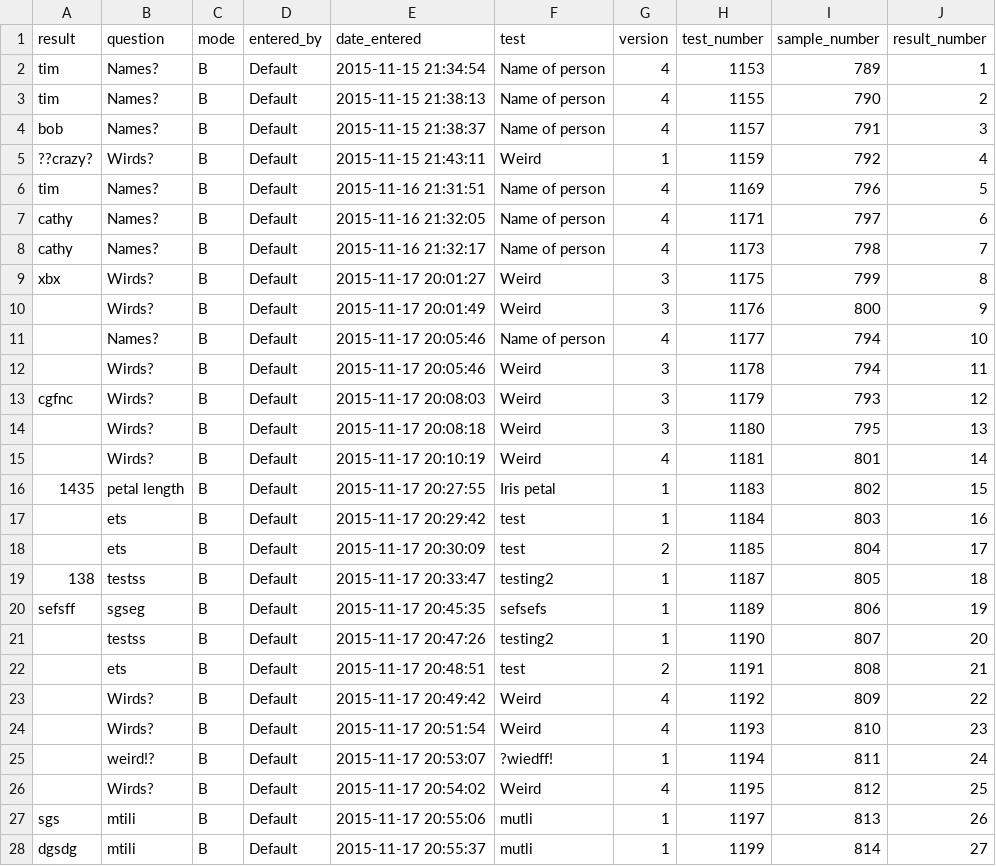
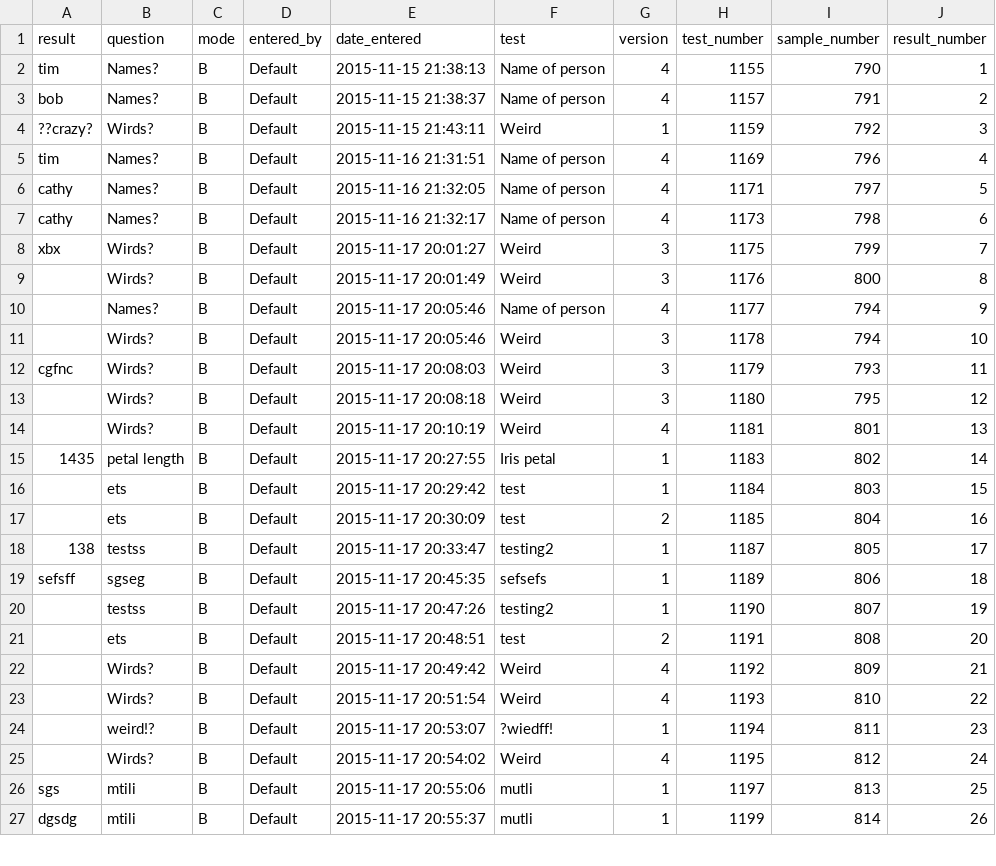
Before and after one commit to fozy81/rdatamill, a CSV file: examples/shinyapp/results.csv, drawn as a sheet; only a part is shown; the diff covers the shown part only.

```diff
--- a/examples/shinyapp/results.csv
+++ b/examples/shinyapp/results.csv
@@ -1,28 +1,27 @@
 "result","question","mode","entered_by","date_entered","test","version","test_number","sample_number","result_number"
-"tim","Names?","B","Default","2015-11-15 21:34:54","Name of person",4,1153,789,"1"
-"tim","Names?","B","Default","2015-11-15 21:38:13","Name of person",4,1155,790,"2"
-"bob","Names?","B","Default","2015-11-15 21:38:37","Name of person",4,1157,791,"3"
-"??crazy?","Wirds?","B","Default","2015-11-15 21:43:11","Weird",1,1159,792,"4"
-"tim","Names?","B","Default","2015-11-16 21:31:51","Name of person",4,1169,796,"5"
-"cathy","Names?","B","Default","2015-11-16 21:32:05","Name of person",4,1171,797,"6"
-"cathy","Names?","B","Default","2015-11-16 21:32:17","Name of person",4,1173,798,"7"
-"xbx","Wirds?","B","Default","2015-11-17 20:01:27","Weird",3,1175,799,"8"
-"","Wirds?","B","Default","2015-11-17 20:01:49","Weird",3,1176,800,"9"
-"","Names?","B","Default","2015-11-17 20:05:46","Name of person",4,1177,794,"10"
-"","Wirds?","B","Default","2015-11-17 20:05:46","Weird",3,1178,794,"11"
-"cgfnc","Wirds?","B","Default","2015-11-17 20:08:03","Weird",3,1179,793,"12"
-"","Wirds?","B","Default","2015-11-17 20:08:18","Weird",3,1180,795,"13"
-"","Wirds?","B","Default","2015-11-17 20:10:19","Weird",4,1181,801,"14"
-"1435","petal length","B","Default","2015-11-17 20:27:55","Iris petal",1,1183,802,"15"
-"","ets","B","Default","2015-11-17 20:29:42","test",1,1184,803,"16"
-"","ets","B","Default","2015-11-17 20:30:09","test",2,1185,804,"17"
-"138","testss","B","Default","2015-11-17 20:33:47","testing2",1,1187,805,"18"
-"sefsff","sgseg","B","Default","2015-11-17 20:45:35","sefsefs",1,1189,806,"19"
-"","testss","B","Default","2015-11-17 20:47:26","testing2",1,1190,807,"20"
-"","ets","B","Default","2015-11-17 20:48:51","test",2,1191,808,"21"
-"","Wirds?","B","Default","2015-11-17 20:49:42","Weird",4,1192,809,"22"
-"","Wirds?","B","Default","2015-11-17 20:51:54","Weird",4,1193,810,"23"
-"","weird!?","B","Default","2015-11-17 20:53:07","?wiedff!",1,1194,811,"24"
-"","Wirds?","B","Default","2015-11-17 20:54:02","Weird",4,1195,812,"25"
-"sgs","mtili","B","Default","2015-11-17 20:55:06","mutli",1,1197,813,"26"
-"dgsdg","mtili","B","Default","2015-11-17 20:55:37","mutli",1,1199,814,"27"
+"tim","Names?","B","Default","2015-11-15 21:38:13","Name of person",4,1155,790,"1"
+"bob","Names?","B","Default","2015-11-15 21:38:37","Name of person",4,1157,791,"2"
+"??crazy?","Wirds?","B","Default","2015-11-15 21:43:11","Weird",1,1159,792,"3"
+"tim","Names?","B","Default","2015-11-16 21:31:51","Name of person",4,1169,796,"4"
+"cathy","Names?","B","Default","2015-11-16 21:32:05","Name of person",4,1171,797,"5"
+"cathy","Names?","B","Default","2015-11-16 21:32:17","Name of person",4,1173,798,"6"
+"xbx","Wirds?","B","Default","2015-11-17 20:01:27","Weird",3,1175,799,"7"
+"","Wirds?","B","Default","2015-11-17 20:01:49","Weird",3,1176,800,"8"
+"","Names?","B","Default","2015-11-17 20:05:46","Name of person",4,1177,794,"9"
+"","Wirds?","B","Default","2015-11-17 20:05:46","Weird",3,1178,794,"10"
+"cgfnc","Wirds?","B","Default","2015-11-17 20:08:03","Weird",3,1179,793,"11"
+"","Wirds?","B","Default","2015-11-17 20:08:18","Weird",3,1180,795,"12"
+"","Wirds?","B","Default","2015-11-17 20:10:19","Weird",4,1181,801,"13"
+"1435","petal length","B","Default","2015-11-17 20:27:55","Iris petal",1,1183,802,"14"
+"","ets","B","Default","2015-11-17 20:29:42","test",1,1184,803,"15"
+"","ets","B","Default","2015-11-17 20:30:09","test",2,1185,804,"16"
+"138","testss","B","Default","2015-11-17 20:33:47","testing2",1,1187,805,"17"
+"sefsff","sgseg","B","Default","2015-11-17 20:45:35","sefsefs",1,1189,806,"18"
+"","testss","B","Default","2015-11-17 20:47:26","testing2",1,1190,807,"19"
+"","ets","B","Default","2015-11-17 20:48:51","test",2,1191,808,"20"
+"","Wirds?","B","Default","2015-11-17 20:49:42","Weird",4,1192,809,"21"
+"","Wirds?","B","Default","2015-11-17 20:51:54","Weird",4,1193,810,"22"
+"","weird!?","B","Default","2015-11-17 20:53:07","?wiedff!",1,1194,811,"23"
+"","Wirds?","B","Default","2015-11-17 20:54:02","Weird",4,1195,812,"24"
+"sgs","mtili","B","Default","2015-11-17 20:55:06","mutli",1,1197,813,"25"
+"dgsdg","mtili","B","Default","2015-11-17 20:55:37","mutli",1,1199,814,"26"
```
Also changed, not shown: 12 added rows and 1 edited cell elsewhere in this file, examples/shinyapp/tests.csv, 5 other files.
